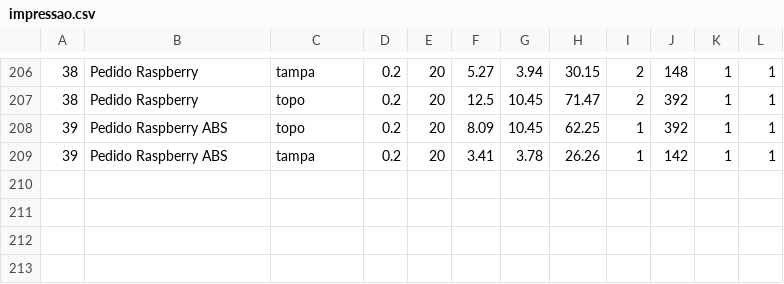
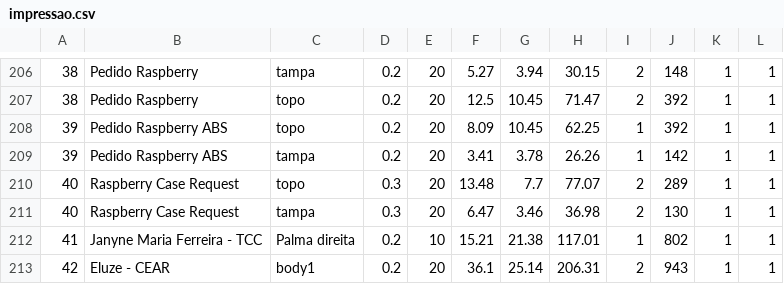
Before and after one commit to paahdiego/FablabCode, a CSV file: impressao.csv, drawn as a sheet; only a part is shown, gaps mark what is left out.

Commit message:
updating print register

```diff
--- a/impressao.csv
+++ b/impressao.csv
@@ -209 +209,5 @@
 39;Pedido Raspberry ABS;tampa;0.2;20;3.41;3.78;26.26;1;142;1;1
+40;Raspberry Case Request;topo;0.3;20;13.48;7.7;77.07;2;289;1;1
+40;Raspberry Case Request;tampa;0.3;20;6.47;3.46;36.98;2;130;1;1
+41;Janyne Maria Ferreira - TCC ;Palma direita;0.2;10;15.21;21.38;117.01;1;802;1;1
+42;Eluze - CEAR;body1;0.2;20;36.1;25.14;206.31;2;943;1;1
```
